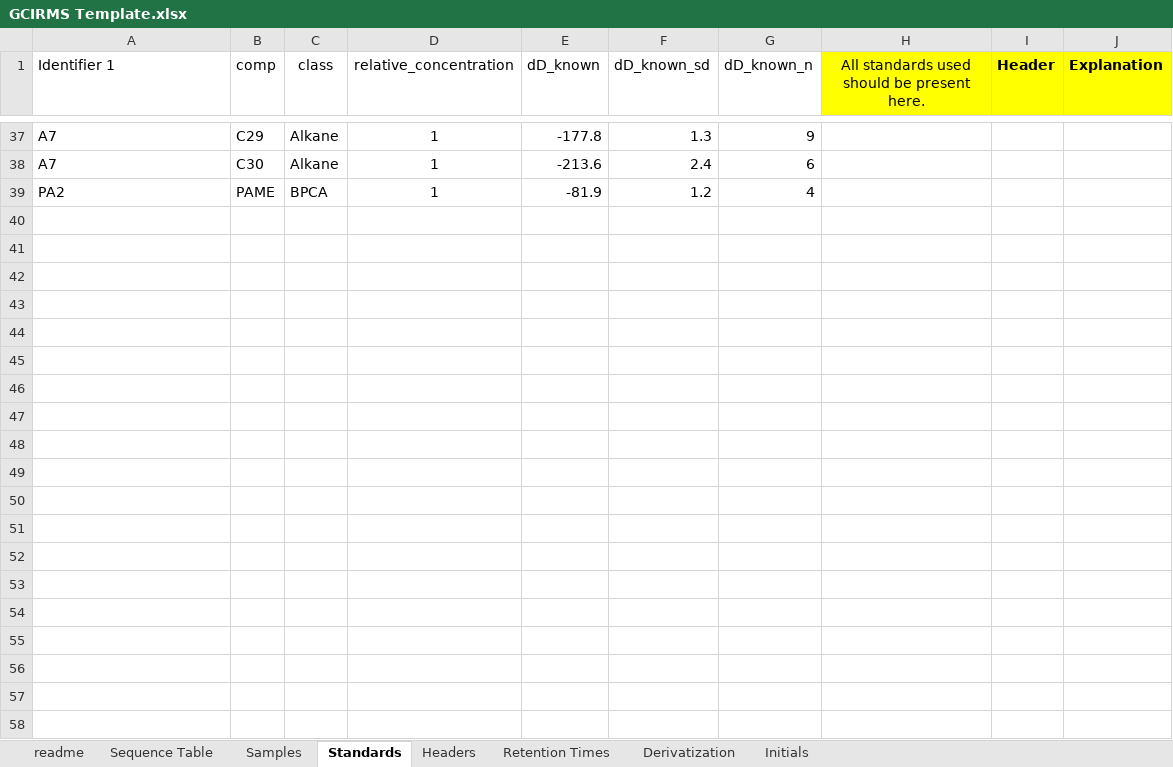
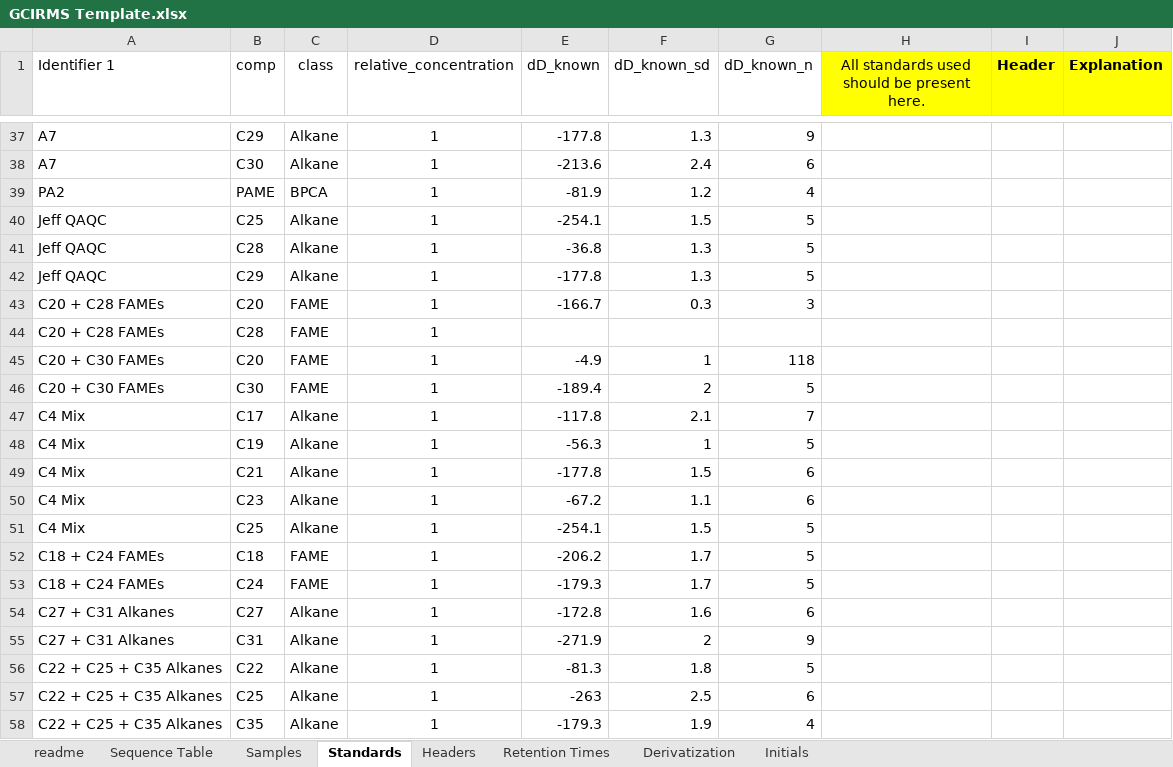
Before and after one commit to JackAHutchings/Shiny-Post-Processor, an Excel workbook: GCIRMS_Processor/GCIRMS Template.xlsx, sheet Standards, drawn as a sheet; only a part is shown, gaps mark what is left out; values as stored, in another font and other column widths than the file's, no borders; the diff names each change by its address in the sheet, - before the commit and + after, or states it on an @@ line.

Commit message:
Lots of changes... primarily under the hood to accommodate specific compounds being present in multiple standards and with different delta values. Current examples are now the Interlab comparison trial run.

```diff
--- a/GCIRMS_Processor/GCIRMS Template.xlsx (sheet Standards)
+++ b/GCIRMS_Processor/GCIRMS Template.xlsx (sheet Standards)
+row 40: Jeff QAQC | C25 | Alkane | 1 | -254.1 | 1.5 | 5
+row 41: Jeff QAQC | C28 | Alkane | 1 | -36.8 | 1.3 | 5
+row 42: Jeff QAQC | C29 | Alkane | 1 | -177.8 | 1.3 | 5
+row 43: C20 + C28 FAMEs | C20 | FAME | 1 | -166.7 | 0.3 | 3
+row 44: C20 + C28 FAMEs | C28 | FAME | 1
+row 45: C20 + C30 FAMEs | C20 | FAME | 1 | -4.9 | 1 | 118
+row 46: C20 + C30 FAMEs | C30 | FAME | 1 | -189.4 | 2 | 5
+row 47: C4 Mix | C17 | Alkane | 1 | -117.8 | 2.1 | 7
+row 48: C4 Mix | C19 | Alkane | 1 | -56.3 | 1 | 5
+row 49: C4 Mix | C21 | Alkane | 1 | -177.8 | 1.5 | 6
+row 50: C4 Mix | C23 | Alkane | 1 | -67.2 | 1.1 | 6
+row 51: C4 Mix | C25 | Alkane | 1 | -254.1 | 1.5 | 5
+row 52: C18 + C24 FAMEs | C18 | FAME | 1 | -206.2 | 1.7 | 5
+row 53: C18 + C24 FAMEs | C24 | FAME | 1 | -179.3 | 1.7 | 5
+row 54: C27 + C31 Alkanes | C27 | Alkane | 1 | -172.8 | 1.6 | 6
+row 55: C27 + C31 Alkanes | C31 | Alkane | 1 | -271.9 | 2 | 9
+row 56: C22 + C25 + C35 Alkanes | C22 | Alkane | 1 | -81.3 | 1.8 | 5
+row 57: C22 + C25 + C35 Alkanes | C25 | Alkane | 1 | -263 | 2.5 | 6
+row 58: C22 + C25 + C35 Alkanes | C35 | Alkane | 1 | -179.3 | 1.9 | 4
```
Also changed, not shown: sheet Sequence Table, sheet Samples, sheet Initials, 2 other files.
